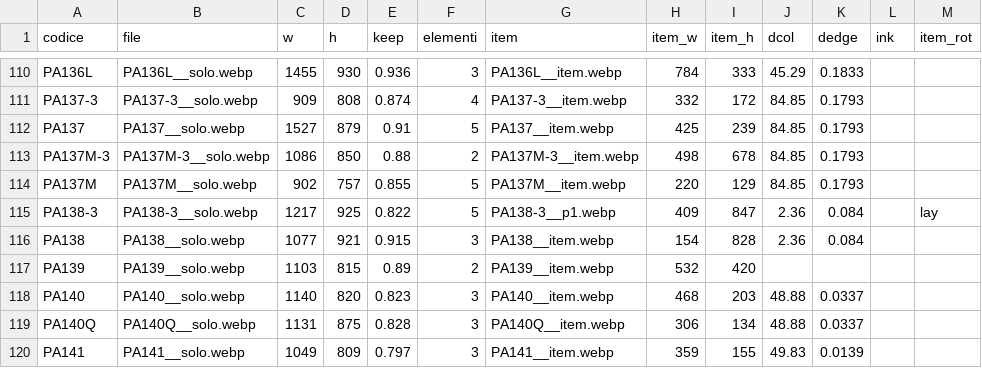
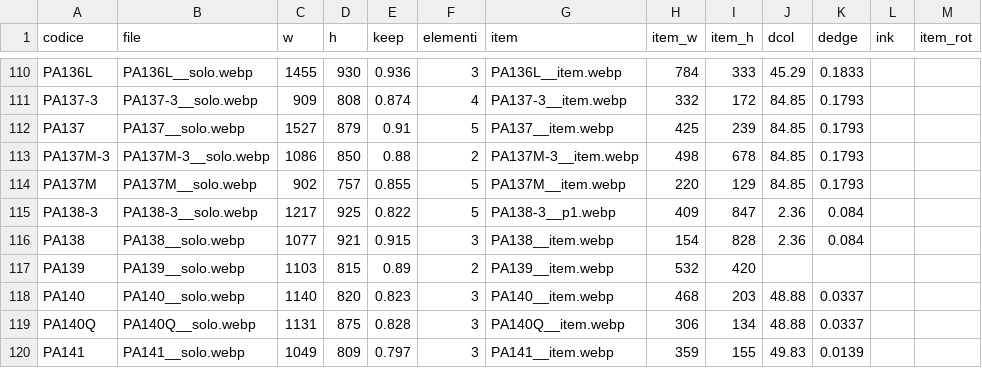
Before and after one commit to zzz89782599-arch/main-paper-catalog-editor, a CSV file: catalog_v2/dist/stato/ASSETS.csv, drawn as a sheet; only a part is shown, gaps mark what is left out.

Commit message:
STRUTTURA.csv, EAN_FIX.csv, PACK_FIX.csv, TESTI.csv, tracce.jsonl, ASSETS.csv (Isaac)

```diff
--- a/catalog_v2/dist/stato/ASSETS.csv
+++ b/catalog_v2/dist/stato/ASSETS.csv
@@ -114,3 +114,3 @@ PA137M-3,PA137M-3__solo.webp,1086,850,0.88,2,PA137M-3__item.webp,498,678,84.85,0
 PA137M,PA137M__solo.webp,902,757,0.855,5,PA137M__item.webp,220,129,84.85,0.1793,,
-PA138-3,PA138-3__solo.webp,1217,925,0.822,5,PA138-3__p1.webp,409,847,2.36,0.084,,lay
+PA138-3,PA138-3__solo.webp,1217,925,0.822,5,PA138-3__p1.webp,409,847,2.36,0.084,,
 PA138,PA138__solo.webp,1077,921,0.915,3,PA138__item.webp,154,828,2.36,0.084,,
```
Also changed, not shown: 1 other file.
